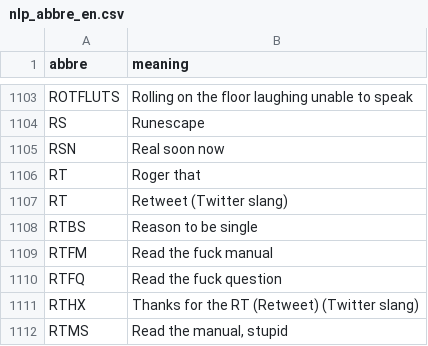
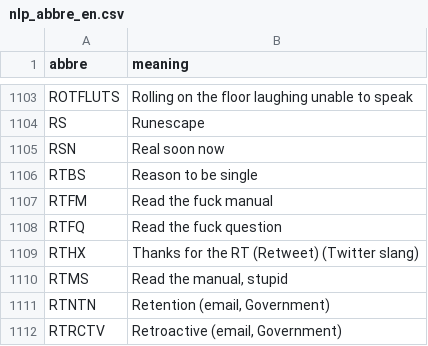
Before and after one commit to yokkm/NLP_read_abbreviation, a CSV file: nlp_abbre_en.csv, drawn as a sheet; only a part is shown, gaps mark what is left out; the shorter side is filled out with more unchanged rows; the diff names each change by its address in the sheet, - before the commit and + after, or states it on an @@ line.

Commit message:
Update nlp_abbre_en.csv
remove RT to retweet

```diff
--- a/nlp_abbre_en.csv
+++ b/nlp_abbre_en.csv
-row 1106: RT | Roger that
-row 1107: RT | Retweet (Twitter slang)
```
